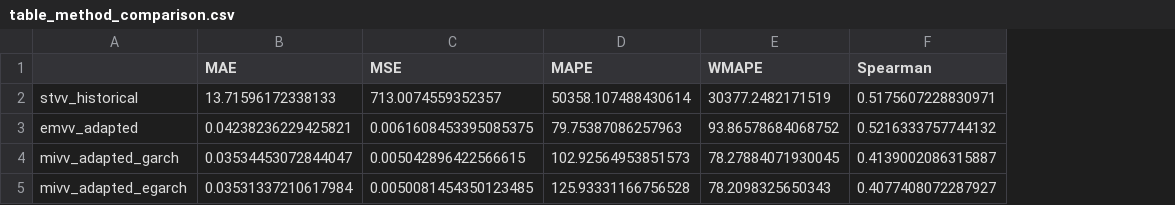
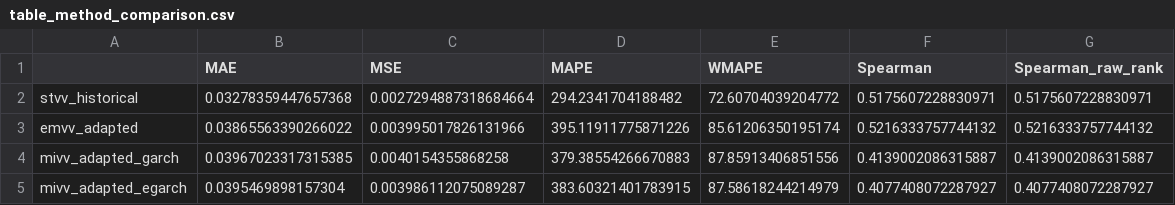
Before and after one commit to anamgiri91/nepal-stock-market-research, a CSV file: table_method_comparison.csv, drawn as a sheet; the diff names each change by its address in the sheet, - before the commit and + after, or states it on an @@ line.

```diff
--- a/table_method_comparison.csv
+++ b/table_method_comparison.csv
+column G (Spearman_raw_rank), rows 2-5: 0.5175607228830971 | 0.5216333757744132 | 0.4139002086315887 | 0.4077408072287927
-B2 (MAE): 13.71596172338133
+B2 (MAE): 0.03278359447657368
-C2 (MSE): 713.0074559352357
+C2 (MSE): 0.0027294887318684664
-D2 (MAPE): 50358.107488430614
+D2 (MAPE): 294.2341704188482
-E2 (WMAPE): 30377.2482171519
+E2 (WMAPE): 72.60704039204772
-B3 (MAE): 0.04238236229425821
+B3 (MAE): 0.03865563390266022
-C3 (MSE): 0.0061608453395085375
+C3 (MSE): 0.003995017826131966
-D3 (MAPE): 79.75387086257963
+D3 (MAPE): 395.11911775871226
-E3 (WMAPE): 93.86578684068752
+E3 (WMAPE): 85.61206350195174
-B4 (MAE): 0.03534453072844047
+B4 (MAE): 0.03967023317315385
-C4 (MSE): 0.005042896422566615
+C4 (MSE): 0.0040154355868258
-D4 (MAPE): 102.92564953851573
+D4 (MAPE): 379.38554266670883
-E4 (WMAPE): 78.27884071930045
+E4 (WMAPE): 87.85913406851556
-B5 (MAE): 0.03531337210617984
+B5 (MAE): 0.0395469898157304
-C5 (MSE): 0.0050081454350123485
+C5 (MSE): 0.003986112075089287
-D5 (MAPE): 125.93331166756528
+D5 (MAPE): 383.60321401783915
-E5 (WMAPE): 78.2098325650343
+E5 (WMAPE): 87.58618244214979
```
Also changed, not shown: table_method_comparison_by_regime.csv, 10 other files.
